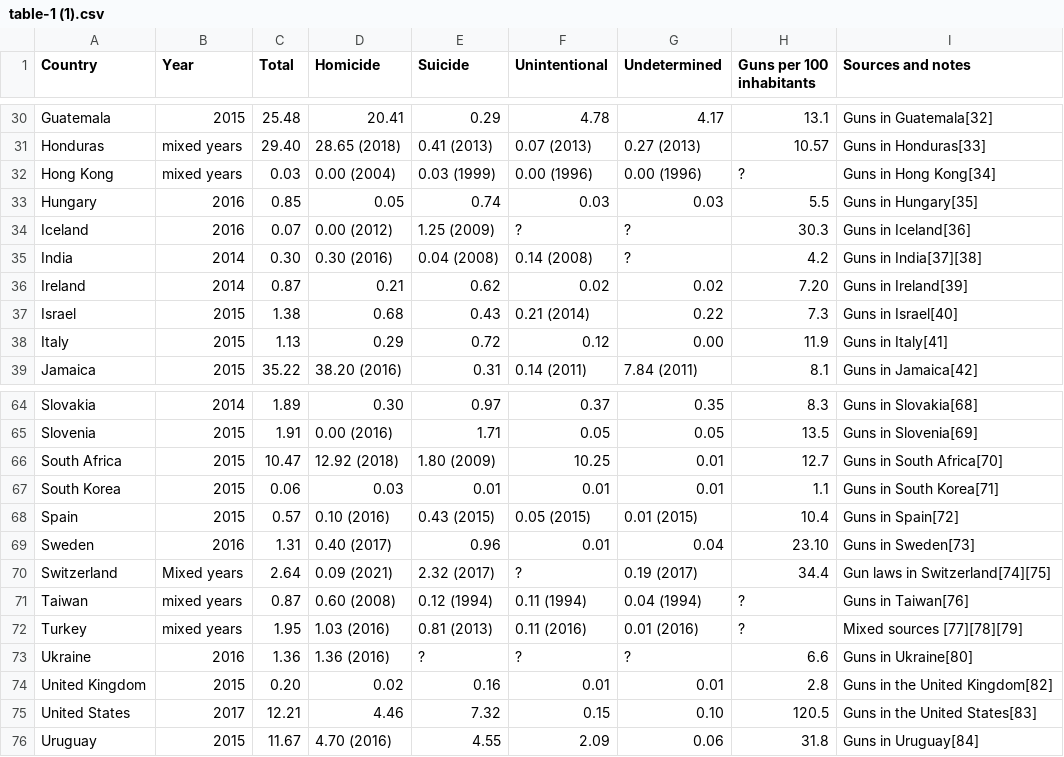
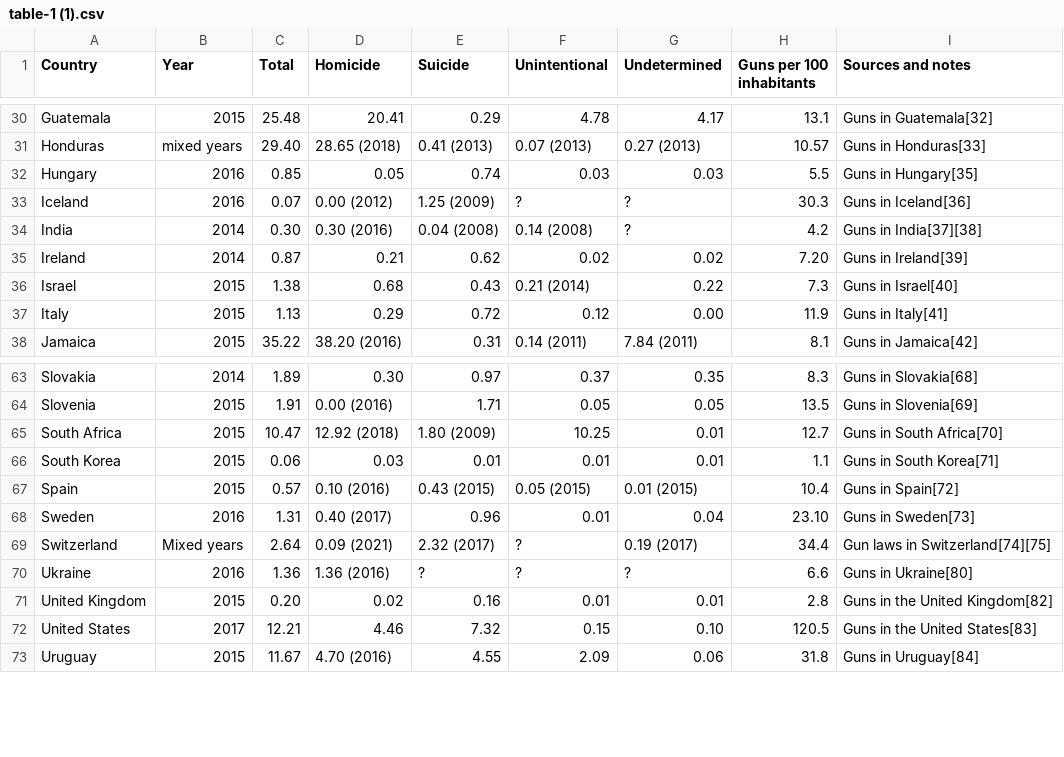
Before and after one commit to JulieChandlerDS/Gun-ownership-to-gun-deaths-, a CSV file: table-1 (1).csv, drawn as a sheet; only a part is shown, gaps mark what is left out; the diff names each change by its address in the sheet, - before the commit and + after, or states it on an @@ line.

Commit message:
Update table-1 (1).csv

```diff
--- a/table-1 (1).csv
+++ b/table-1 (1).csv
-row 32: Hong Kong | mixed years | 0.03 | 0.00 (2004) | 0.03 (1999) | 0.00 (1996) | 0.00 (1996) | ? | Guns in Hong Kong[34]
-row 71: Taiwan | mixed years | 0.87 | 0.60 (2008) | 0.12 (1994) | 0.11 (1994) | 0.04 (1994) | ? | Guns in Taiwan[76]
-row 72: Turkey | mixed years | 1.95 | 1.03 (2016) | 0.81 (2013) | 0.11 (2016) | 0.01 (2016) | ? | Mixed sources [77][78][79]
```
